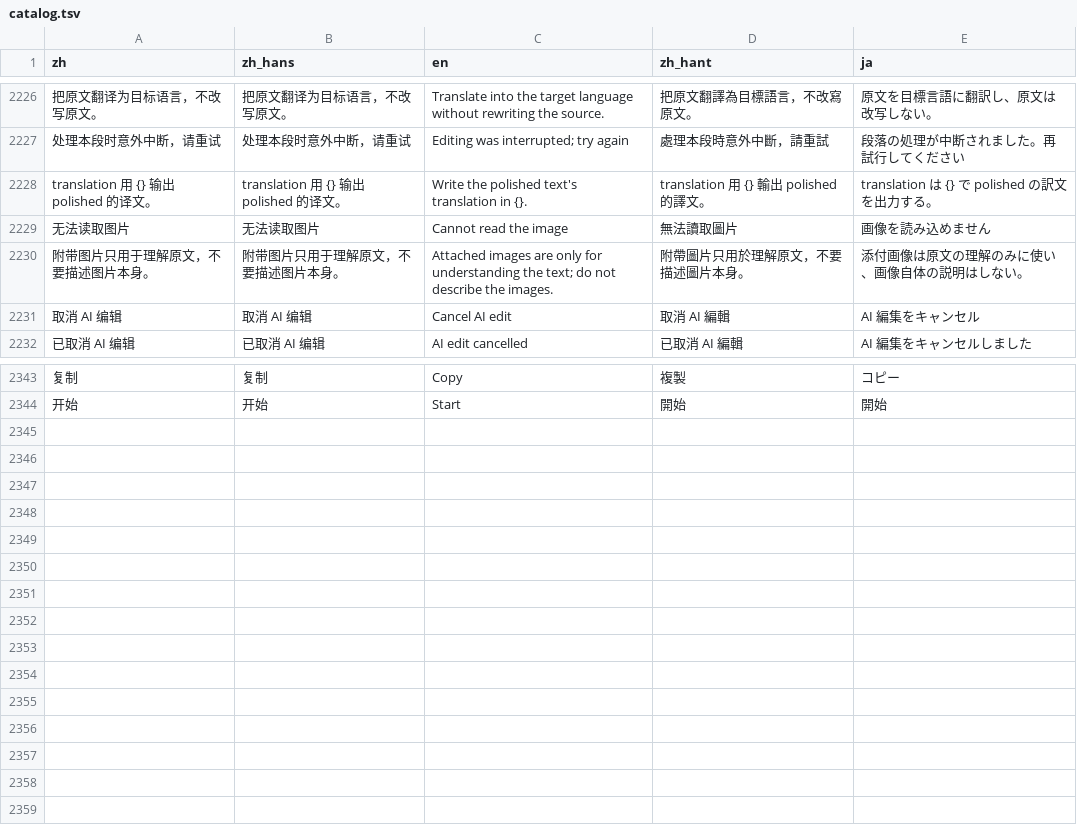
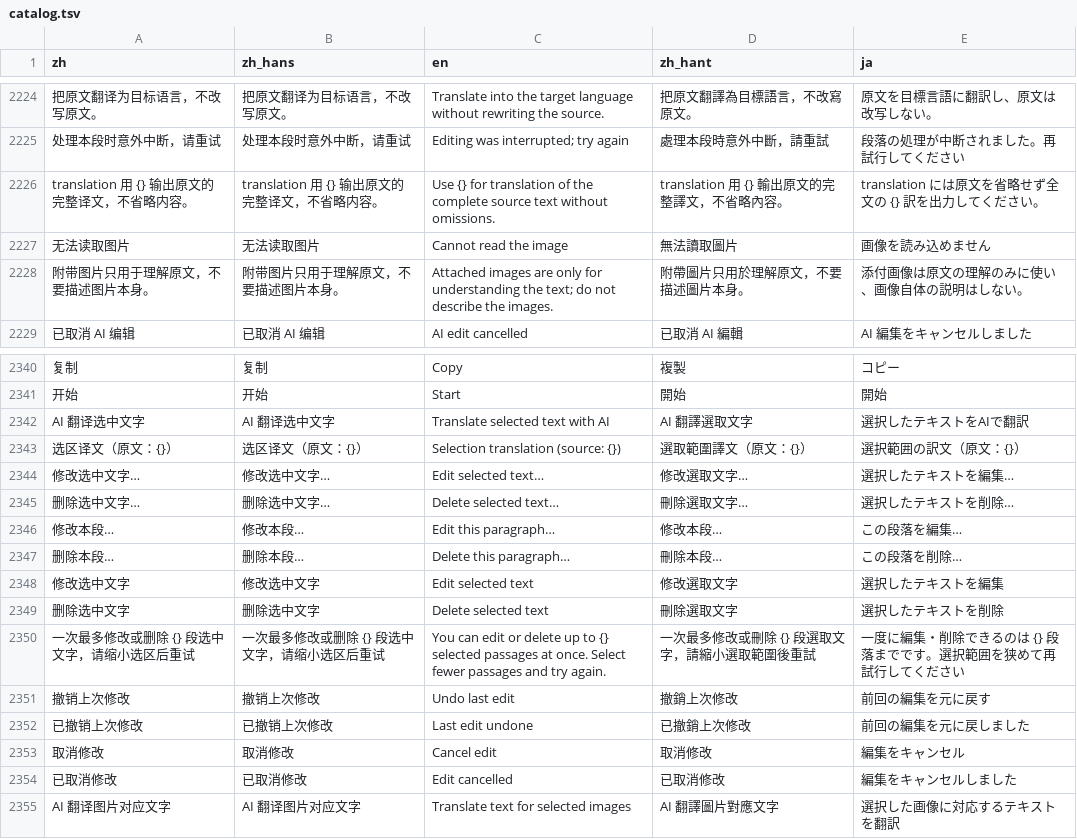
Before and after one commit to poter877/course2md, a TSV file: i18n/catalog.tsv, drawn as a sheet; only a part is shown, gaps mark what is left out; removed rows and columns are numbered as before the commit, all else as after; the diff covers the shown part only; the diff names each change by its address in the sheet, - before the commit and + after, or states it on an @@ line.

Commit message:
feat(reader): edit, delete and translate complete source selections
Add manual multi-range editing and deletion with checked atomic saves, retained
failed drafts and one undo. Translate every selected range without replacing
source text; retain existing full translations when adding partial results.
Reject incomplete translation responses and preserve exact response ID mapping.

Offer translation from image context menus, carrying selected screenshots and
using all associated lecture paragraphs for image-only selections. Bound long
AI previews and scroll detailed manual errors so confirmation controls remain
reachable at narrow widths and 200% type.

Validation: engine 349 tests, desktop 354 tests, integration 52 tests, catalog,
fmt and all-target clippy. Native isolated mouse QA covers cross-paragraph
translation/edit/delete/undo, exact screenshot payloads, 15-paragraph image
translation, failed-save retry and narrow dark/large-type layouts.

```diff
--- a/i18n/catalog.tsv
+++ b/i18n/catalog.tsv
-row 2228: translation 用 {} 输出 polished 的译文。 | translation 用 {} 输出 polished 的译文。 | Write the polished text's translation in {}. | translation 用 {} 輸出 polished 的譯文。 | translation は {} で polished の訳文を出力する。
+row 2226: translation 用 {} 输出原文的完整译文，不省略内容。 | translation 用 {} 输出原文的完整译文，不省略内容。 | Use {} for translation of the complete source text without omissions. | translation 用 {} 輸出原文的完整譯文，不省略內容。 | translation には原文を省略せず全文の {} 訳を出力してください。
-row 2231: 取消 AI 编辑 | 取消 AI 编辑 | Cancel AI edit | 取消 AI 編輯 | AI 編集をキャンセル
+row 2342: AI 翻译选中文字 | AI 翻译选中文字 | Translate selected text with AI | AI 翻譯選取文字 | 選択したテキストをAIで翻訳
+row 2343: 选区译文（原文：{}） | 选区译文（原文：{}） | Selection translation (source: {}) | 選取範圍譯文（原文：{}） | 選択範囲の訳文（原文：{}）
+row 2344: 修改选中文字… | 修改选中文字… | Edit selected text… | 修改選取文字… | 選択したテキストを編集…
+row 2345: 删除选中文字… | 删除选中文字… | Delete selected text… | 刪除選取文字… | 選択したテキストを削除…
+row 2346: 修改本段… | 修改本段… | Edit this paragraph… | 修改本段… | この段落を編集…
+row 2347: 删除本段… | 删除本段… | Delete this paragraph… | 刪除本段… | この段落を削除…
+row 2348: 修改选中文字 | 修改选中文字 | Edit selected text | 修改選取文字 | 選択したテキストを編集
+row 2349: 删除选中文字 | 删除选中文字 | Delete selected text | 刪除選取文字 | 選択したテキストを削除
+row 2350: 一次最多修改或删除 {} 段选中文字，请缩小选区后重试 | 一次最多修改或删除 {} 段选中文字，请缩小选区后重试 | You can edit or delete up to {} selected passages at once. Select fewer passages and try again. | 一次最多修改或刪除 {} 段選取文字，請縮小選取範圍後重試 | 一度に編集・削除できるのは {} 段落までです。選択範囲を狭めて再試行してください
+row 2351: 撤销上次修改 | 撤销上次修改 | Undo last edit | 撤銷上次修改 | 前回の編集を元に戻す
+row 2352: 已撤销上次修改 | 已撤销上次修改 | Last edit undone | 已撤銷上次修改 | 前回の編集を元に戻しました
+row 2353: 取消修改 | 取消修改 | Cancel edit | 取消修改 | 編集をキャンセル
+row 2354: 已取消修改 | 已取消修改 | Edit cancelled | 已取消修改 | 編集をキャンセルしました
+row 2355: AI 翻译图片对应文字 | AI 翻译图片对应文字 | Translate text for selected images | AI 翻譯圖片對應文字 | 選択した画像に対応するテキストを翻訳
```
Also changed, not shown: 2 removed rows elsewhere in this file, 5 other files.
